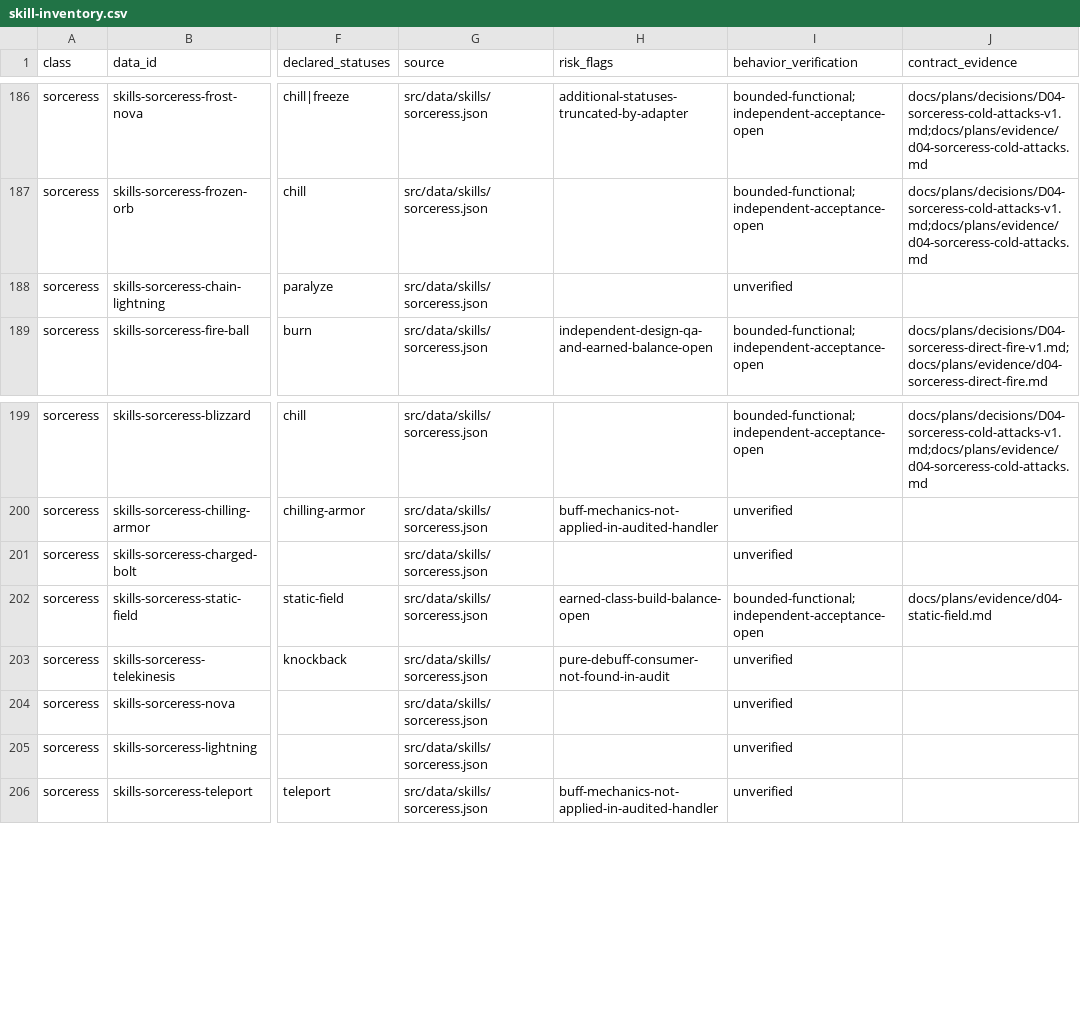
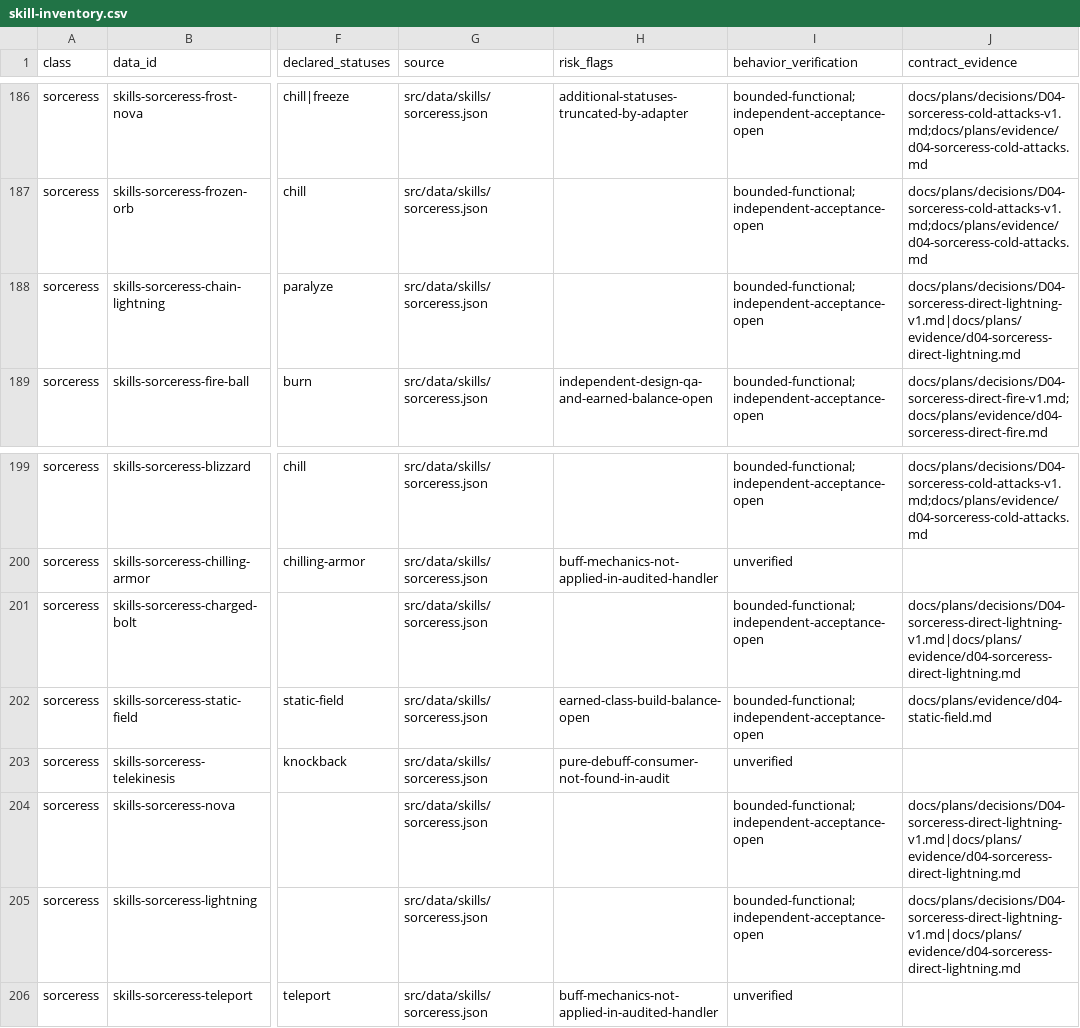
Before and after one commit to phoenixzqy/D2H5TextGame, a CSV file: docs/plans/skill-inventory.csv, drawn as a sheet; only a part is shown, gaps mark what is left out; the diff names each change by its address in the sheet, - before the commit and + after, or states it on an @@ line.

```diff
--- a/docs/plans/skill-inventory.csv
+++ b/docs/plans/skill-inventory.csv
-I188 (behavior_verification): unverified
+I188 (behavior_verification): bounded-functional;independent-acceptance-open
-J188 (contract_evidence): (empty)
+J188 (contract_evidence): docs/plans/decisions/D04-sorceress-direct-lightning-v1.md|docs/plans/evidence/d04-sorceress-direct-lightning.md
-I201 (behavior_verification): unverified
+I201 (behavior_verification): bounded-functional;independent-acceptance-open
-J201 (contract_evidence): (empty)
+J201 (contract_evidence): docs/plans/decisions/D04-sorceress-direct-lightning-v1.md|docs/plans/evidence/d04-sorceress-direct-lightning.md
-I204:I205 (behavior_verification): unverified
+I204:I205 (behavior_verification): bounded-functional;independent-acceptance-open
-J204:J205 (contract_evidence): (empty)
+J204:J205 (contract_evidence): docs/plans/decisions/D04-sorceress-direct-lightning-v1.md|docs/plans/evidence/d04-sorceress-direct-lightning.md
```
Also changed, not shown: 19 other files.
